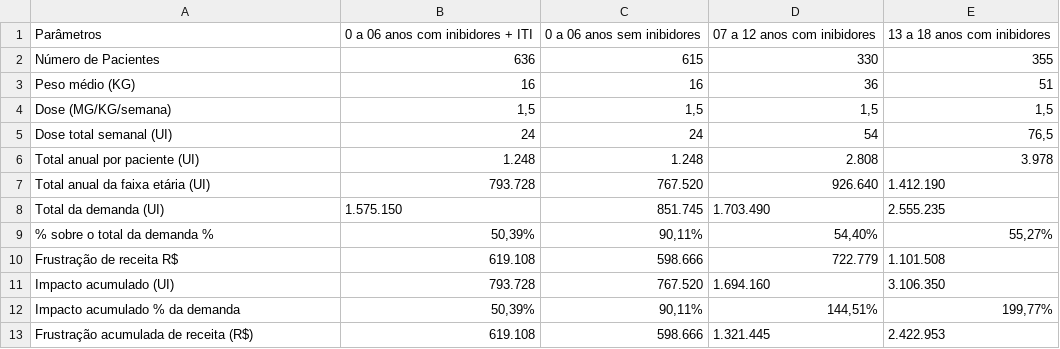
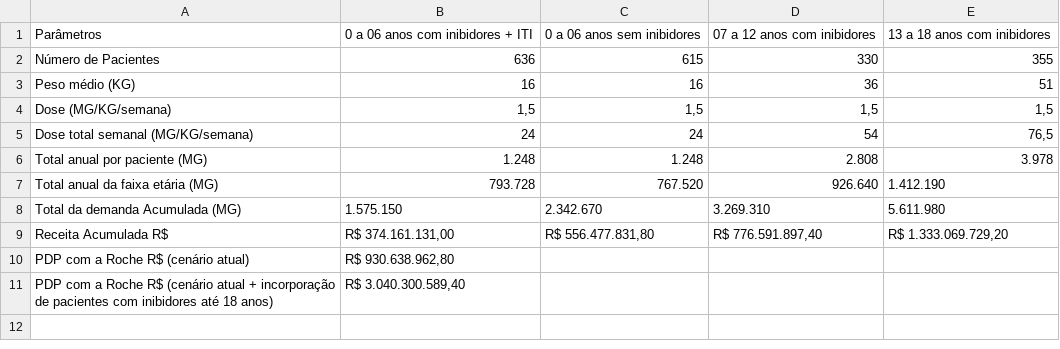
Before and after one commit to Saulohsp/imv3, a CSV file: dados_emicizumabe_ROCHE.csv, drawn as a sheet.

Commit message:
Add files via upload

```diff
--- a/dados_emicizumabe_ROCHE.csv
+++ b/dados_emicizumabe_ROCHE.csv
@@ -4,10 +4,8 @@ Peso médio (KG);16;16;36;51
 Dose (MG/KG/semana);1,5;1,5;1,5;1,5
-Dose total semanal (UI);24;24;54;76,5
-Total anual por paciente (UI); 1.248 ; 1.248 ; 2.808 ; 3.978
-Total anual da faixa etária (UI); 793.728 ; 767.520 ; 926.640 ; 1.412.190
-Total da demanda (UI); 1.575.150 ; 851.745 ; 1.703.490 ; 2.555.235
-% sobre o total da demanda %;50,39%;90,11%;54,40%;55,27%
-Frustração de receita R$; 619.108 ; 598.666 ; 722.779 ; 1.101.508
-Impacto acumulado (UI); 793.728 ; 767.520 ; 1.694.160 ; 3.106.350
-Impacto acumulado % da demanda;50,39%;90,11%;144,51%;199,77%
-Frustração acumulada de receita (R$); 619.108 ; 598.666 ; 1.321.445 ; 2.422.953
+Dose total semanal (MG/KG/semana);24;24;54;76,5
+Total anual por paciente (MG); 1.248 ; 1.248 ; 2.808 ; 3.978
+Total anual da faixa etária (MG); 793.728 ; 767.520 ; 926.640 ; 1.412.190
+Total da demanda Acumulada (MG); 1.575.150 ; 2.342.670 ; 3.269.310 ; 5.611.980
+Receita  Acumulada R$;R$ 374.161.131,00;R$ 556.477.831,80;R$ 776.591.897,40;R$ 1.333.069.729,20
+ PDP com a Roche R$ (cenário atual);R$ 930.638.962,80;;;
+ PDP com a Roche R$ (cenário atual + incorporação de pacientes com  inibidores até 18 anos);R$ 3.040.300.589,40;;;
```
